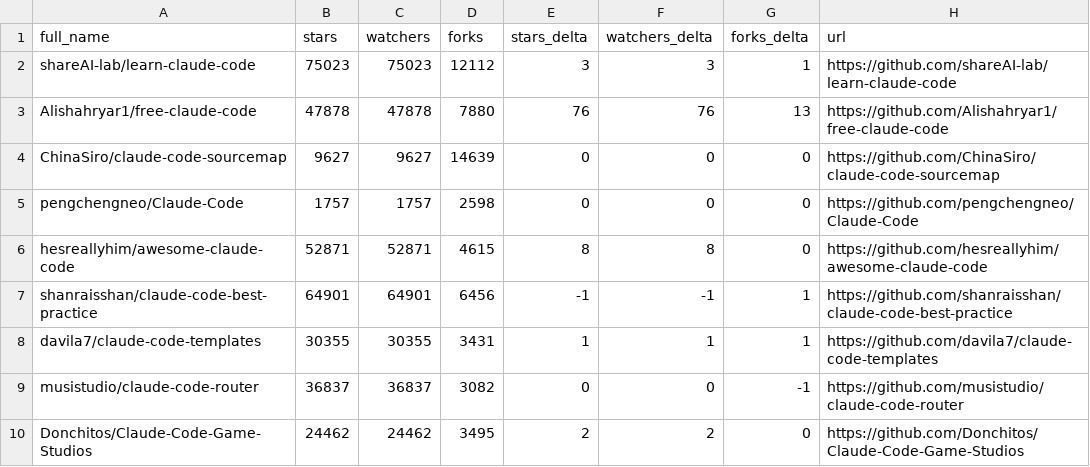
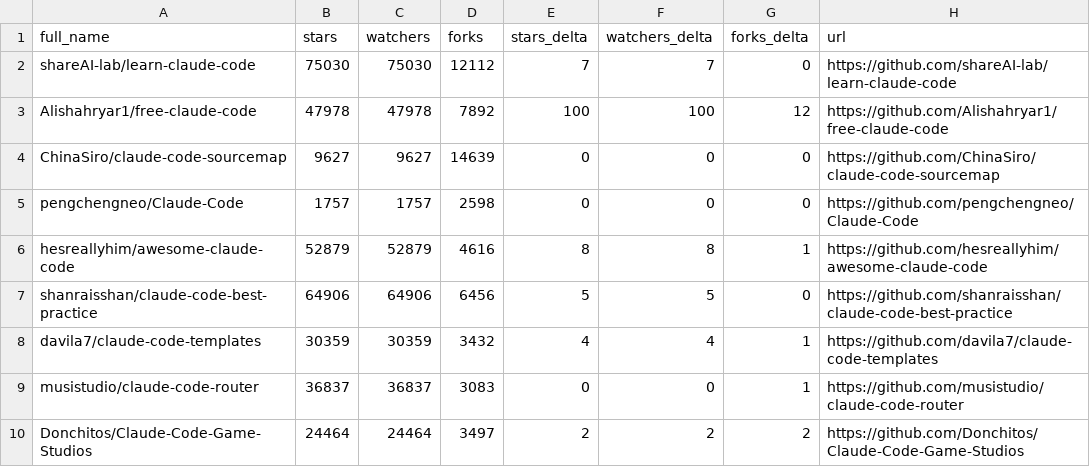
Before and after one commit to Battlefield-Art/awesome-claude-code, a CSV file: data/repo-ticker.csv, drawn as a sheet; only a part is shown; the diff covers the shown part only.

```diff
--- a/data/repo-ticker.csv
+++ b/data/repo-ticker.csv
@@ -1,10 +1,10 @@
 full_name,stars,watchers,forks,stars_delta,watchers_delta,forks_delta,url
-shareAI-lab/learn-claude-code,75023,75023,12112,3,3,1,https://github.com/shareAI-lab/learn-claude-code
-Alishahryar1/free-claude-code,47878,47878,7880,76,76,13,https://github.com/Alishahryar1/free-claude-code
+shareAI-lab/learn-claude-code,75030,75030,12112,7,7,0,https://github.com/shareAI-lab/learn-claude-code
+Alishahryar1/free-claude-code,47978,47978,7892,100,100,12,https://github.com/Alishahryar1/free-claude-code
 ChinaSiro/claude-code-sourcemap,9627,9627,14639,0,0,0,https://github.com/ChinaSiro/claude-code-sourcemap
 pengchengneo/Claude-Code,1757,1757,2598,0,0,0,https://github.com/pengchengneo/Claude-Code
-hesreallyhim/awesome-claude-code,52871,52871,4615,8,8,0,https://github.com/hesreallyhim/awesome-claude-code
-shanraisshan/claude-code-best-practice,64901,64901,6456,-1,-1,1,https://github.com/shanraisshan/claude-code-best-practice
-davila7/claude-code-templates,30355,30355,3431,1,1,1,https://github.com/davila7/claude-code-templates
-musistudio/claude-code-router,36837,36837,3082,0,0,-1,https://github.com/musistudio/claude-code-router
-Donchitos/Claude-Code-Game-Studios,24462,24462,3495,2,2,0,https://github.com/Donchitos/Claude-Code-Game-Studios
+hesreallyhim/awesome-claude-code,52879,52879,4616,8,8,1,https://github.com/hesreallyhim/awesome-claude-code
+shanraisshan/claude-code-best-practice,64906,64906,6456,5,5,0,https://github.com/shanraisshan/claude-code-best-practice
+davila7/claude-code-templates,30359,30359,3432,4,4,1,https://github.com/davila7/claude-code-templates
+musistudio/claude-code-router,36837,36837,3083,0,0,1,https://github.com/musistudio/claude-code-router
+Donchitos/Claude-Code-Game-Studios,24464,24464,3497,2,2,2,https://github.com/Donchitos/Claude-Code-Game-Studios
```
Also changed, not shown: 4 added rows, 4 removed rows, 2 moved rows and 91 edited cells elsewhere in this file, 2 other files.
